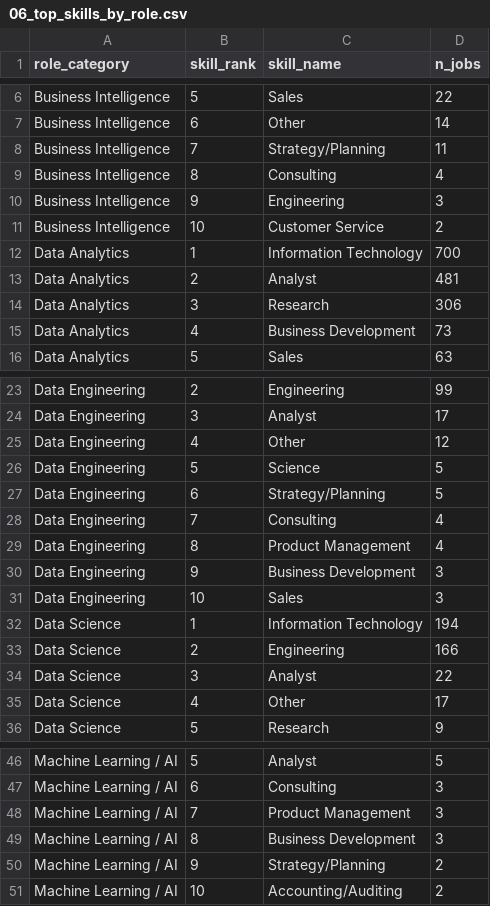
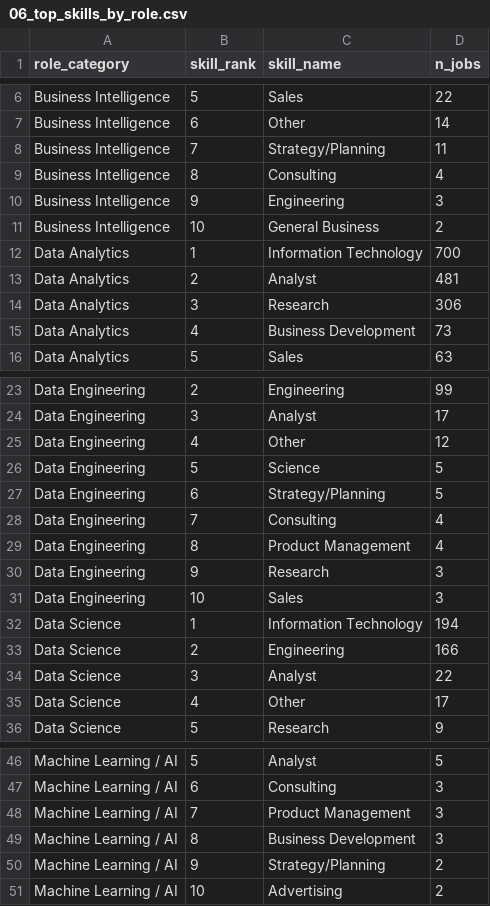
Before and after one commit to rubengarciad93bioinfo/data-job-market-intelligence, a CSV file: outputs/tables/06_top_skills_by_role.csv, drawn as a sheet; only a part is shown, gaps mark what is left out.

Commit message:
Add skill pair, seniority and temporal trend analyses

```diff
--- a/outputs/tables/06_top_skills_by_role.csv
+++ b/outputs/tables/06_top_skills_by_role.csv
@@ -10,3 +10,3 @@ Business Intelligence,8,Consulting,4
 Business Intelligence,9,Engineering,3
-Business Intelligence,10,Customer Service,2
+Business Intelligence,10,General Business,2
 Data Analytics,1,Information Technology,700
@@ -29,3 +29,3 @@ Data Engineering,7,Consulting,4
 Data Engineering,8,Product Management,4
-Data Engineering,9,Business Development,3
+Data Engineering,9,Research,3
 Data Engineering,10,Sales,3
@@ -50,2 +50,2 @@ Machine Learning / AI,8,Business Development,3
 Machine Learning / AI,9,Strategy/Planning,2
-Machine Learning / AI,10,Accounting/Auditing,2
+Machine Learning / AI,10,Advertising,2
```
Also changed, not shown: outputs/tables/02_top_titles.csv, outputs/tables/05_top_skills.csv, 16 other files.
